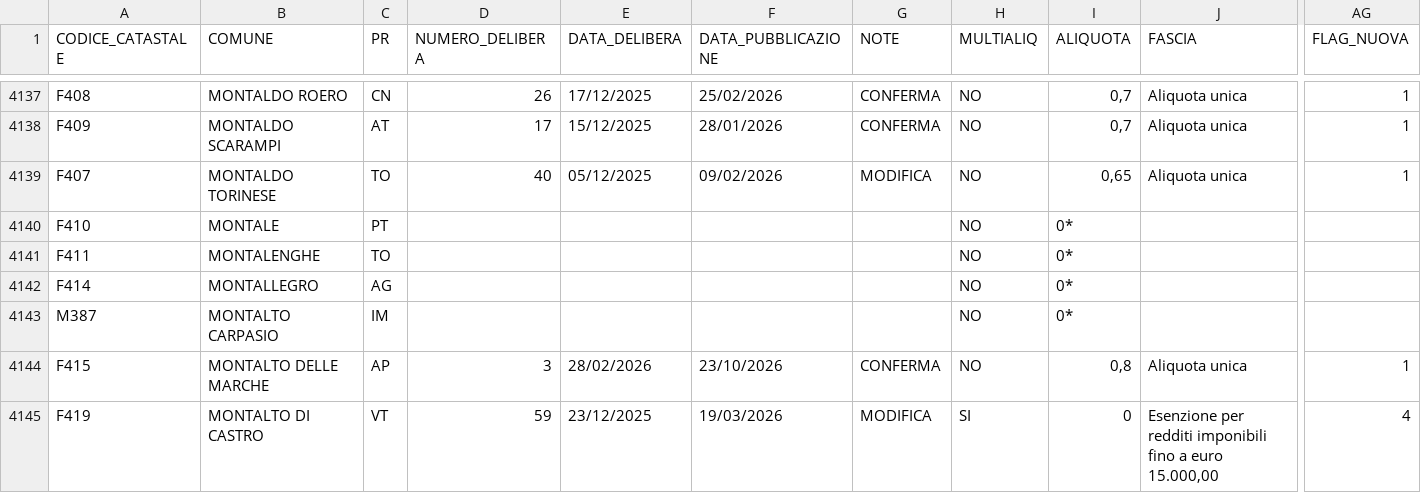
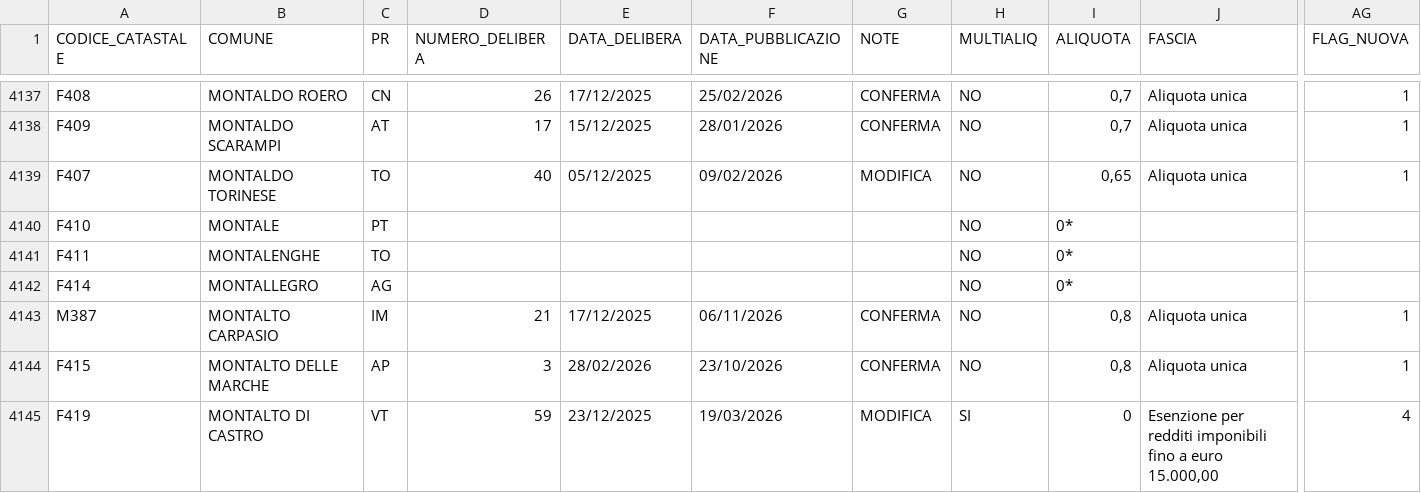
Before and after one commit to BernardoGiordano/stipendio.top, a CSV file: data/Add_comunale_irpef2026.csv, drawn as a sheet; only a part is shown, gaps mark what is left out; the diff covers the shown part only; the diff names each change by its address in the sheet, - before the commit and + after, or states it on an @@ line.

```diff
--- a/data/Add_comunale_irpef2026.csv
+++ b/data/Add_comunale_irpef2026.csv
-D4143 (NUMERO_DELIBERA): (empty)
+D4143 (NUMERO_DELIBERA): 21
-E4143 (DATA_DELIBERA): (empty)
+E4143 (DATA_DELIBERA): 17/12/2025
-F4143 (DATA_PUBBLICAZIONE): (empty)
+F4143 (DATA_PUBBLICAZIONE): 06/11/2026
-G4143 (NOTE): (empty)
+G4143 (NOTE): CONFERMA
-I4143 (ALIQUOTA): 0*
+I4143 (ALIQUOTA): 0,8
-J4143 (FASCIA): (empty)
+J4143 (FASCIA): Aliquota unica
-AG4143 (FLAG_NUOVA): (empty)
+AG4143 (FLAG_NUOVA): 1
```
Also changed, not shown: 73 edited cells elsewhere in this file, 1 other file.
